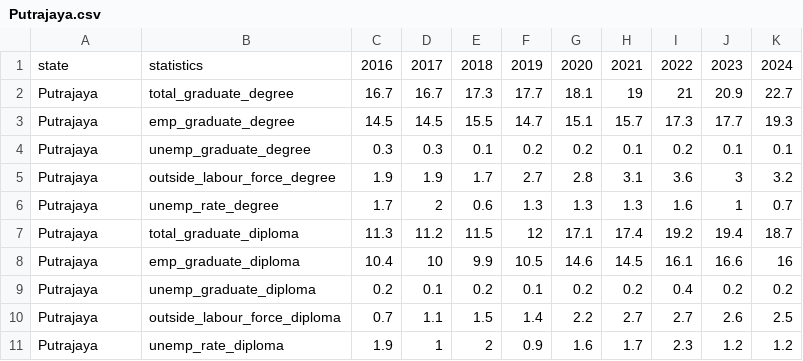
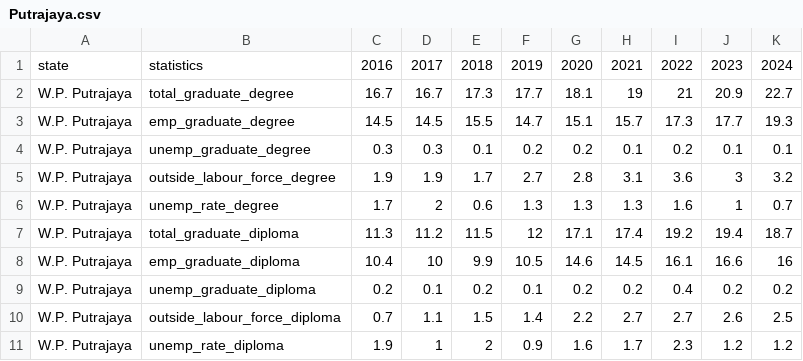
Before and after one commit to junchuan15/Lamimi2026, a CSV file: data/state_graduates/Putrajaya.csv, drawn as a sheet.

Commit message:
added W.P in front for KL, Labuan and putrajaya

```diff
--- a/data/state_graduates/Putrajaya.csv
+++ b/data/state_graduates/Putrajaya.csv
@@ -1,11 +1,11 @@
 state,statistics,2016,2017,2018,2019,2020,2021,2022,2023,2024
-Putrajaya,total_graduate_degree,16.7,16.7,17.3,17.7,18.1,19,21,20.9,22.7
-Putrajaya,emp_graduate_degree,14.5,14.5,15.5,14.7,15.1,15.7,17.3,17.7,19.3
-Putrajaya,unemp_graduate_degree,0.3,0.3,0.1,0.2,0.2,0.1,0.2,0.1,0.1
-Putrajaya,outside_labour_force_degree,1.9,1.9,1.7,2.7,2.8,3.1,3.6,3,3.2
-Putrajaya,unemp_rate_degree,1.7,2,0.6,1.3,1.3,1.3,1.6,1,0.7
-Putrajaya,total_graduate_diploma,11.3,11.2,11.5,12,17.1,17.4,19.2,19.4,18.7
-Putrajaya,emp_graduate_diploma,10.4,10,9.9,10.5,14.6,14.5,16.1,16.6,16
-Putrajaya,unemp_graduate_diploma,0.2,0.1,0.2,0.1,0.2,0.2,0.4,0.2,0.2
-Putrajaya,outside_labour_force_diploma,0.7,1.1,1.5,1.4,2.2,2.7,2.7,2.6,2.5
-Putrajaya,unemp_rate_diploma,1.9,1,2,0.9,1.6,1.7,2.3,1.2,1.2
+W.P. Putrajaya,total_graduate_degree,16.7,16.7,17.3,17.7,18.1,19,21,20.9,22.7
+W.P. Putrajaya,emp_graduate_degree,14.5,14.5,15.5,14.7,15.1,15.7,17.3,17.7,19.3
+W.P. Putrajaya,unemp_graduate_degree,0.3,0.3,0.1,0.2,0.2,0.1,0.2,0.1,0.1
+W.P. Putrajaya,outside_labour_force_degree,1.9,1.9,1.7,2.7,2.8,3.1,3.6,3,3.2
+W.P. Putrajaya,unemp_rate_degree,1.7,2,0.6,1.3,1.3,1.3,1.6,1,0.7
+W.P. Putrajaya,total_graduate_diploma,11.3,11.2,11.5,12,17.1,17.4,19.2,19.4,18.7
+W.P. Putrajaya,emp_graduate_diploma,10.4,10,9.9,10.5,14.6,14.5,16.1,16.6,16
+W.P. Putrajaya,unemp_graduate_diploma,0.2,0.1,0.2,0.1,0.2,0.2,0.4,0.2,0.2
+W.P. Putrajaya,outside_labour_force_diploma,0.7,1.1,1.5,1.4,2.2,2.7,2.7,2.6,2.5
+W.P. Putrajaya,unemp_rate_diploma,1.9,1,2,0.9,1.6,1.7,2.3,1.2,1.2
```
Also changed, not shown: data/Mean Salary by State.csv, data/state_graduates/Kuala Lumpur.csv, 6 other files.
